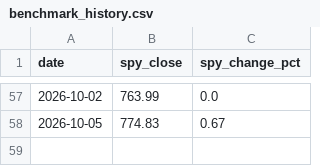
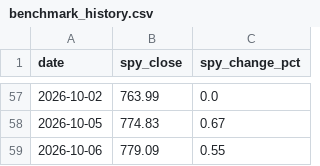
Before and after one commit to rfiagbe/CLAUDE-STOCK-AGENT, a CSV file: benchmark_history.csv, drawn as a sheet; only a part is shown, gaps mark what is left out; the diff names each change by its address in the sheet, - before the commit and + after, or states it on an @@ line.

```diff
--- a/benchmark_history.csv
+++ b/benchmark_history.csv
+row 59: 2026-10-06 | 779.09 | 0.55
```
Also changed, not shown: picks_history.csv, 2 other files.
